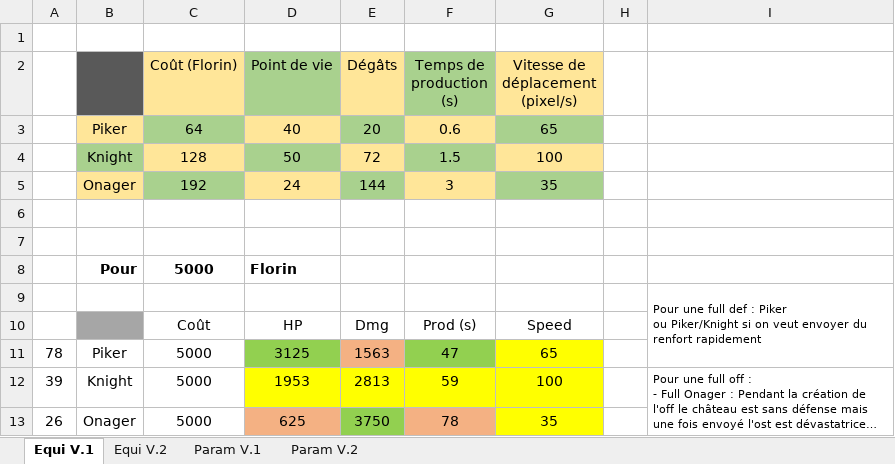
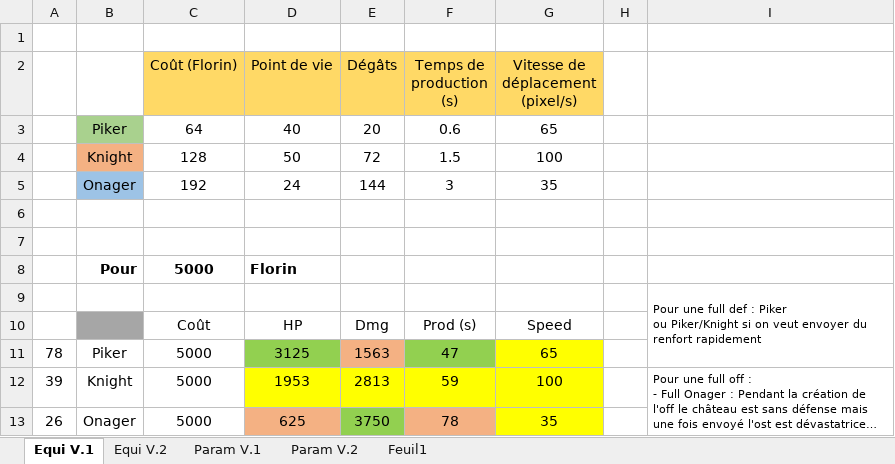
Before and after one commit to HeavenOfHell221/Dukes-Of-The-Realm, an Excel workbook: Equilibrage.xlsx, sheet Equi V.1, drawn as a sheet; long unchanged cells end in …; values as stored, in another font and other column widths than the file's, no borders; conditional formats not drawn; the diff names each change by its address in the sheet, - before the commit and + after, or states it on an @@ line.

```diff
--- a/Equilibrage.xlsx (sheet Equi V.1)
+++ b/Equilibrage.xlsx (sheet Equi V.1)
+sheet tab: Feuil1
-B2 fill: #595959
+B2 fill: none
-C2 fill: #FFE699
+C2 fill: #FFD966
-D2 fill: #A9D18E
+D2 fill: #FFD966
-E2 fill: #FFE699
+E2 fill: #FFD966
-F2 fill: #A9D18E
+F2 fill: #FFD966
-G2 fill: #FFE699
+G2 fill: #FFD966
-B3 fill: #FFE699
+B3 fill: #A9D18E
-C3 fill: #A9D18E
+C3 fill: none
-D3 fill: #FFE699
+D3 fill: none
-E3 fill: #A9D18E
+E3 fill: none
-F3 fill: #FFE699
+F3 fill: none
-G3 fill: #A9D18E
+G3 fill: none
-B4 fill: #A9D18E
+B4 fill: #F4B183
-C4 fill: #FFE699
+C4 fill: none
-D4 fill: #A9D18E
+D4 fill: none
-E4 fill: #FFE699
+E4 fill: none
-F4 fill: #A9D18E
+F4 fill: none
-G4 fill: #FFE699
+G4 fill: none
-B5 fill: #FFE699
+B5 fill: #9DC3E6
-C5 fill: #A9D18E
+C5 fill: none
-D5 fill: #FFE699
+D5 fill: none
-E5 fill: #A9D18E
+E5 fill: none
-F5 fill: #FFE699
+F5 fill: none
-G5 fill: #A9D18E
+G5 fill: none
```
Also changed, not shown: sheet Param V.2, sheet Equi V.2, sheet Param V.1, formulas that keep their value, 8 other files.
